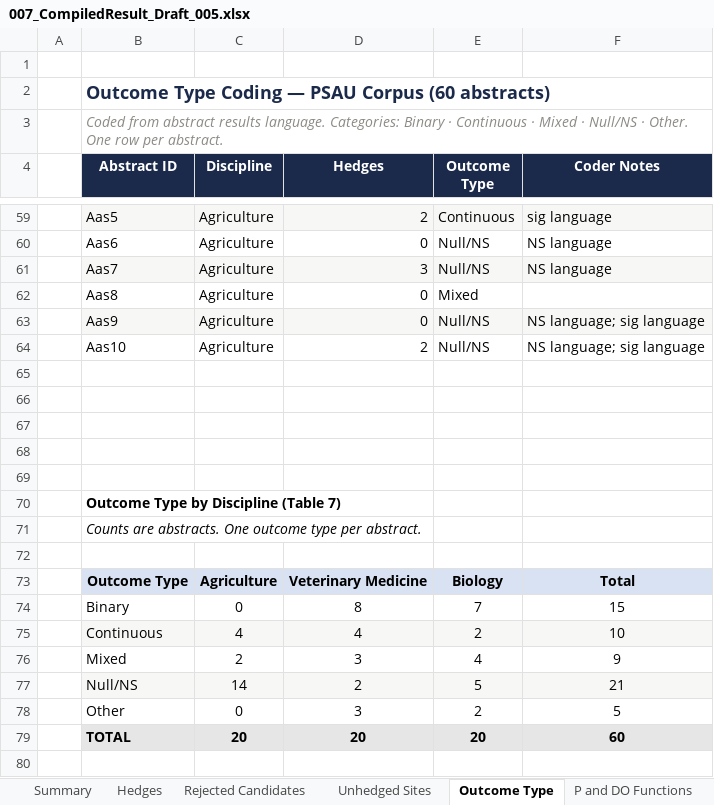
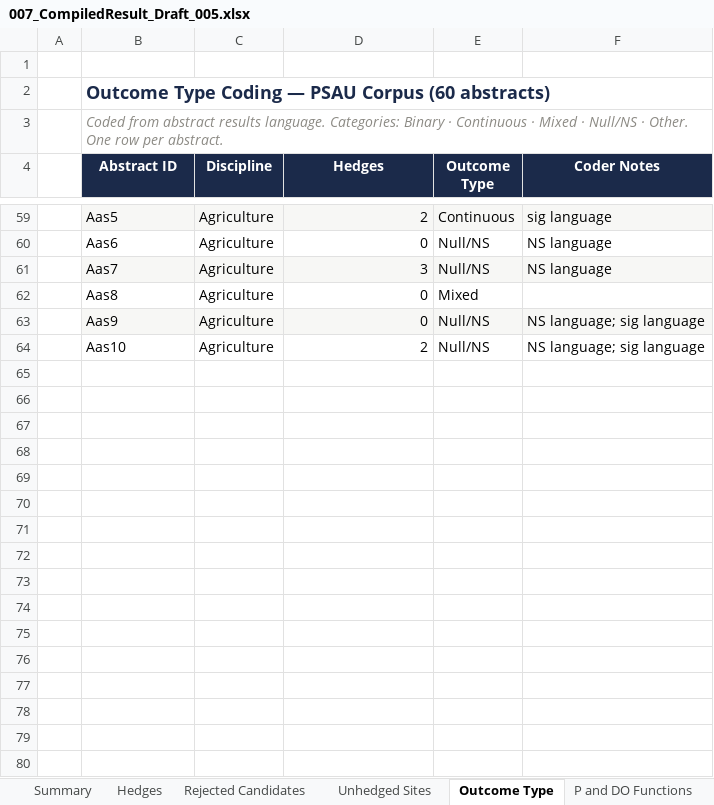
Before and after one commit to ckmanuel/thesis-memory, an Excel workbook: thesis/007_CompiledResult_Draft_005.xlsx, sheet Outcome Type, drawn as a sheet; only a part is shown, gaps mark what is left out; values as stored, in another font and other column widths than the file's, no borders; the diff covers the shown part only; the diff names each change by its address in the sheet, - before the commit and + after, or states it on an @@ line.

Commit message:
Excel: keep Table 7 and definitions on Summary only
Removed the duplicate block from the Outcome Type sheet.

```diff
--- a/thesis/007_CompiledResult_Draft_005.xlsx (sheet Outcome Type)
+++ b/thesis/007_CompiledResult_Draft_005.xlsx (sheet Outcome Type)
-row 65: (empty)
-row 66: (empty)
-row 67: (empty)
-row 68: (empty)
-row 69: (empty)
-row 70:  | Outcome Type by Discipline (Table 7)
-row 71:  | Counts are abstracts. One outcome type per abstract.
-row 72: (empty)
-row 73:  | Outcome Type | Agriculture | Veterinary Medicine | Biology | Total
-row 74:  | Binary | 0 | 8 | 7 | 15
-row 75:  | Continuous | 4 | 4 | 2 | 10
-row 76:  | Mixed | 2 | 3 | 4 | 9
-row 77:  | Null/NS | 14 | 2 | 5 | 21
-row 78:  | Other | 0 | 3 | 2 | 5
-row 79:  | TOTAL | 20 | 20 | 20 | 60
-row 80: (empty)
```
Also changed, not shown: 10 removed rows elsewhere in this sheet, 1 other file.
